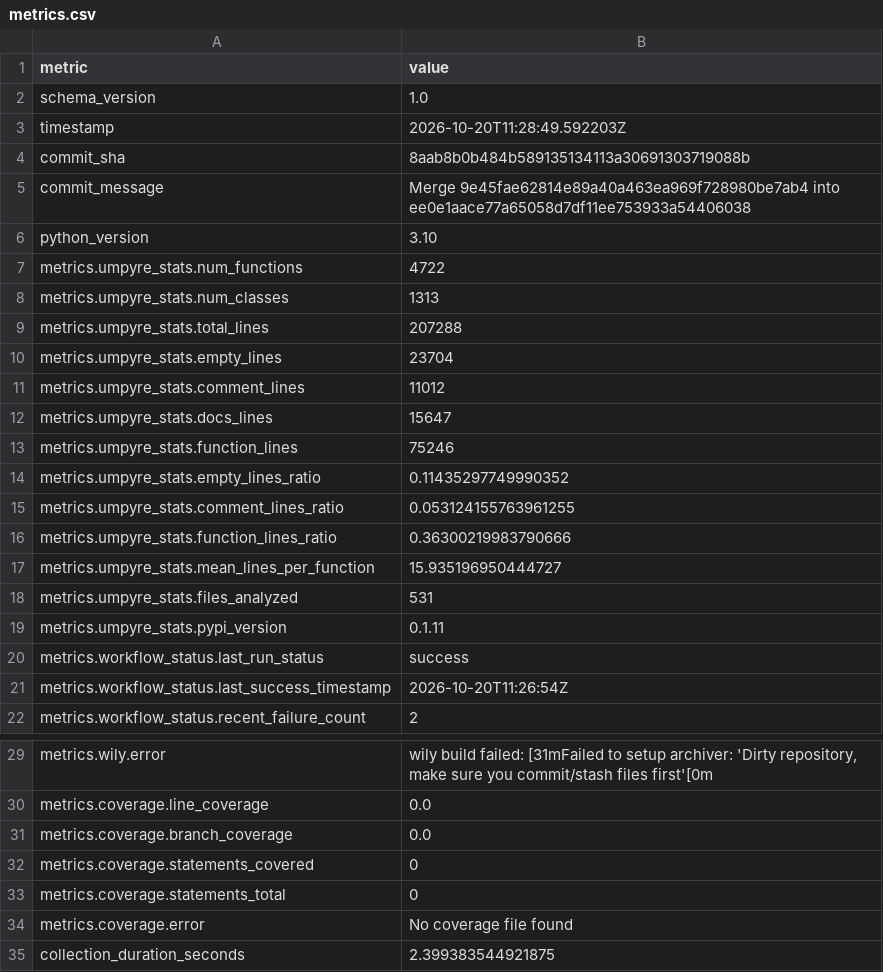
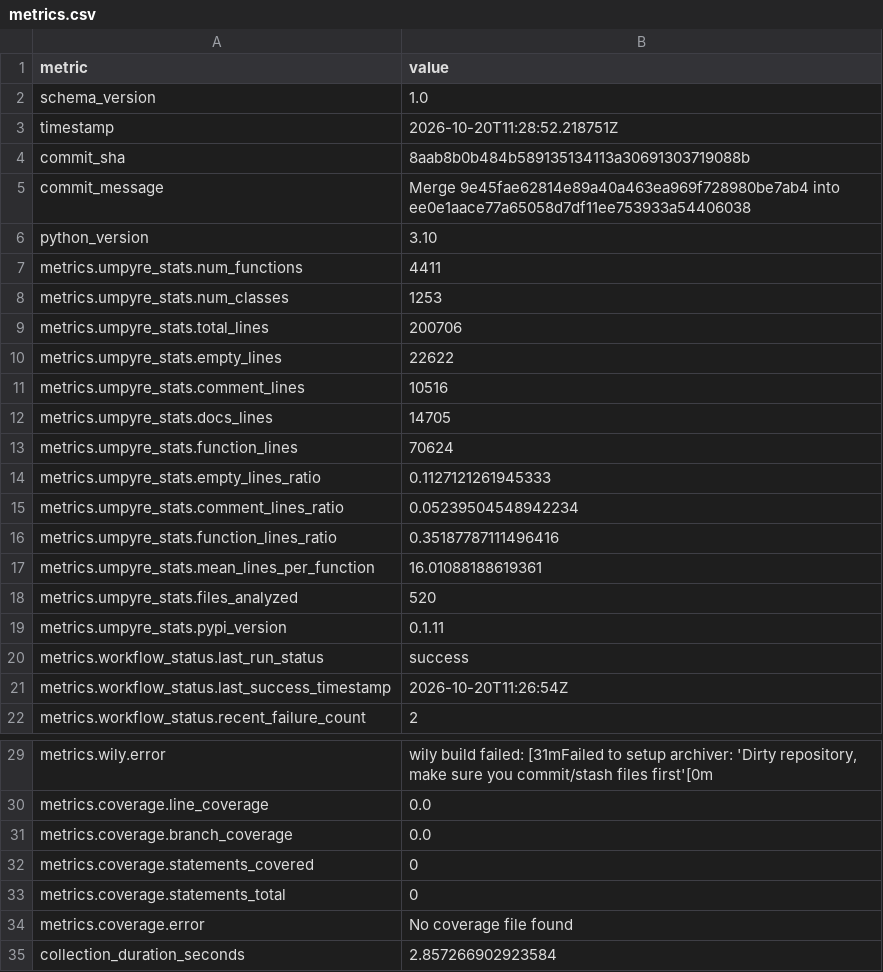
Before and after one commit to thorwhalen/ps, a CSV file: metrics.csv, drawn as a sheet; only a part is shown, gaps mark what is left out.

Commit message:
Update metrics for 8aab8b0

```diff
--- a/metrics.csv
+++ b/metrics.csv
@@ -2,3 +2,3 @@ metric,value
 schema_version,1.0
-timestamp,2026-10-20T11:28:49.592203Z
+timestamp,2026-10-20T11:28:52.218751Z
 commit_sha,8aab8b0b484b589135134113a30691303719088b
@@ -6,14 +6,14 @@ commit_message,Merge 9e45fae62814e89a40a463ea969f728980be7ab4 into ee0e1aace77a6
 python_version,3.10
-metrics.umpyre_stats.num_functions,4722
-metrics.umpyre_stats.num_classes,1313
-metrics.umpyre_stats.total_lines,207288
-metrics.umpyre_stats.empty_lines,23704
-metrics.umpyre_stats.comment_lines,11012
-metrics.umpyre_stats.docs_lines,15647
-metrics.umpyre_stats.function_lines,75246
-metrics.umpyre_stats.empty_lines_ratio,0.11435297749990352
-metrics.umpyre_stats.comment_lines_ratio,0.053124155763961255
-metrics.umpyre_stats.function_lines_ratio,0.36300219983790666
-metrics.umpyre_stats.mean_lines_per_function,15.935196950444727
-metrics.umpyre_stats.files_analyzed,531
+metrics.umpyre_stats.num_functions,4411
+metrics.umpyre_stats.num_classes,1253
+metrics.umpyre_stats.total_lines,200706
+metrics.umpyre_stats.empty_lines,22622
+metrics.umpyre_stats.comment_lines,10516
+metrics.umpyre_stats.docs_lines,14705
+metrics.umpyre_stats.function_lines,70624
+metrics.umpyre_stats.empty_lines_ratio,0.1127121261945333
+metrics.umpyre_stats.comment_lines_ratio,0.05239504548942234
+metrics.umpyre_stats.function_lines_ratio,0.35187787111496416
+metrics.umpyre_stats.mean_lines_per_function,16.01088188619361
+metrics.umpyre_stats.files_analyzed,520
 metrics.umpyre_stats.pypi_version,0.1.11
@@ -35,2 +35,2 @@ metrics.coverage.statements_total,0
 metrics.coverage.error,No coverage file found
-collection_duration_seconds,2.399383544921875
+collection_duration_seconds,2.857266902923584
```
Also changed, not shown: 2 other files.
